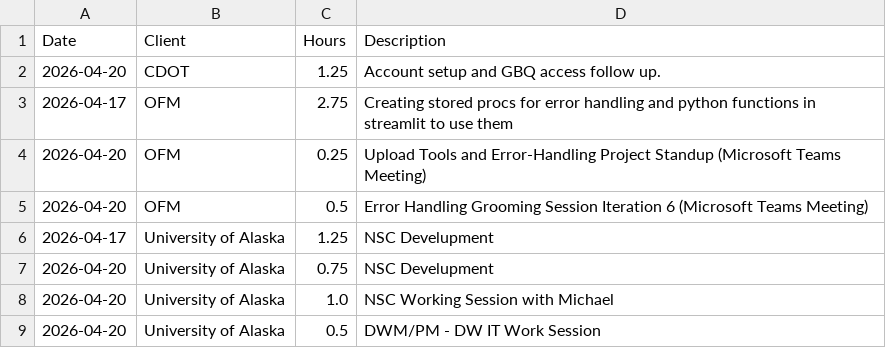
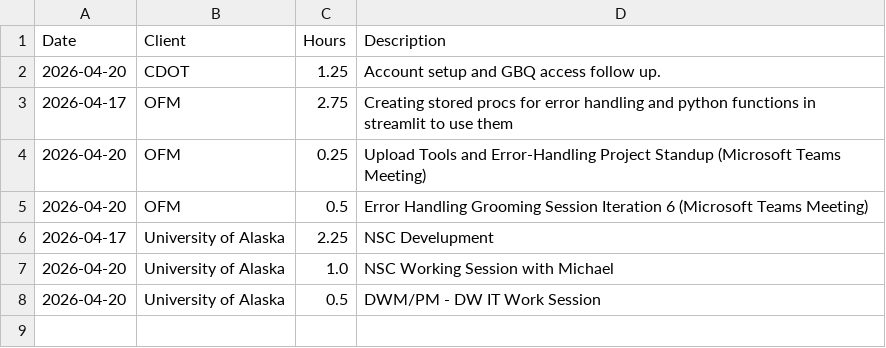
Before and after one commit to cole-nash-plante/hours_app, a CSV file: data/unentered_hours.csv, drawn as a sheet.

Commit message:
Updated unentered hours backlog

```diff
--- a/data/unentered_hours.csv
+++ b/data/unentered_hours.csv
@@ -5,4 +5,3 @@ Date,Client,Hours,Description
 2026-04-20,OFM,0.5,Error Handling Grooming Session Iteration 6 (Microsoft Teams Meeting)
-2026-04-17,University of Alaska,1.25,NSC Develupment
-2026-04-20,University of Alaska,0.75,NSC Develupment
+2026-04-17,University of Alaska,2.25,NSC Develupment
 2026-04-20,University of Alaska,1.0,NSC Working Session with Michael
```
